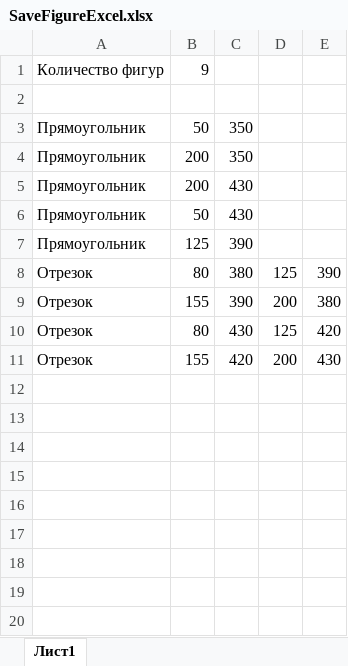
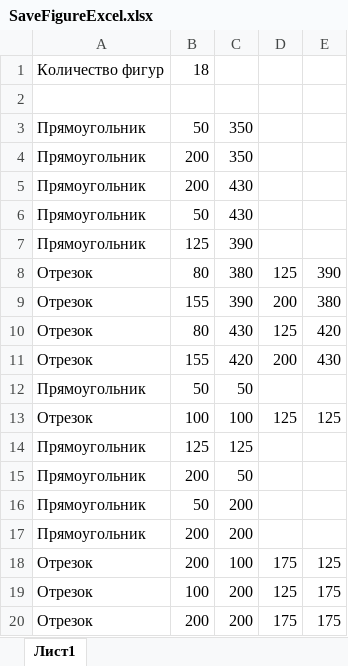
Before and after one commit to endygamedev/university, an Excel workbook: 4-course-7-semester/simulation-modeling/task-10/SaveFigureExcel.xlsx, sheet Лист1, drawn as a sheet; values as stored, in another font and other column widths than the file's, no borders; the diff names each change by its address in the sheet, - before the commit and + after, or states it on an @@ line.

Commit message:
Add `task-11` in `simulation-modeling`

```diff
--- a/4-course-7-semester/simulation-modeling/task-10/SaveFigureExcel.xlsx (sheet Лист1)
+++ b/4-course-7-semester/simulation-modeling/task-10/SaveFigureExcel.xlsx (sheet Лист1)
-B1: 9
+B1: 18
+row 12: Прямоугольник | 50 | 50
+row 13: Отрезок | 100 | 100 | 125 | 125
+row 14: Прямоугольник | 125 | 125
+row 15: Прямоугольник | 200 | 50
+row 16: Прямоугольник | 50 | 200
+row 17: Прямоугольник | 200 | 200
+row 18: Отрезок | 200 | 100 | 175 | 125
+row 19: Отрезок | 100 | 200 | 125 | 175
+row 20: Отрезок | 200 | 200 | 175 | 175
```
Also changed, not shown: 4 other files.
